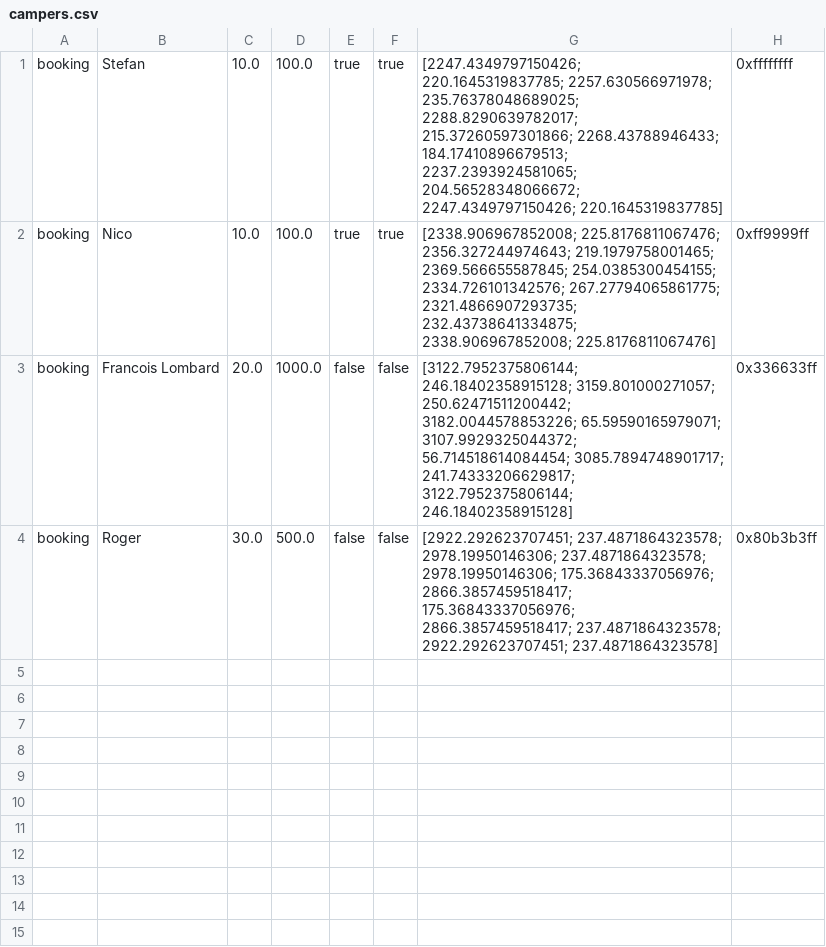
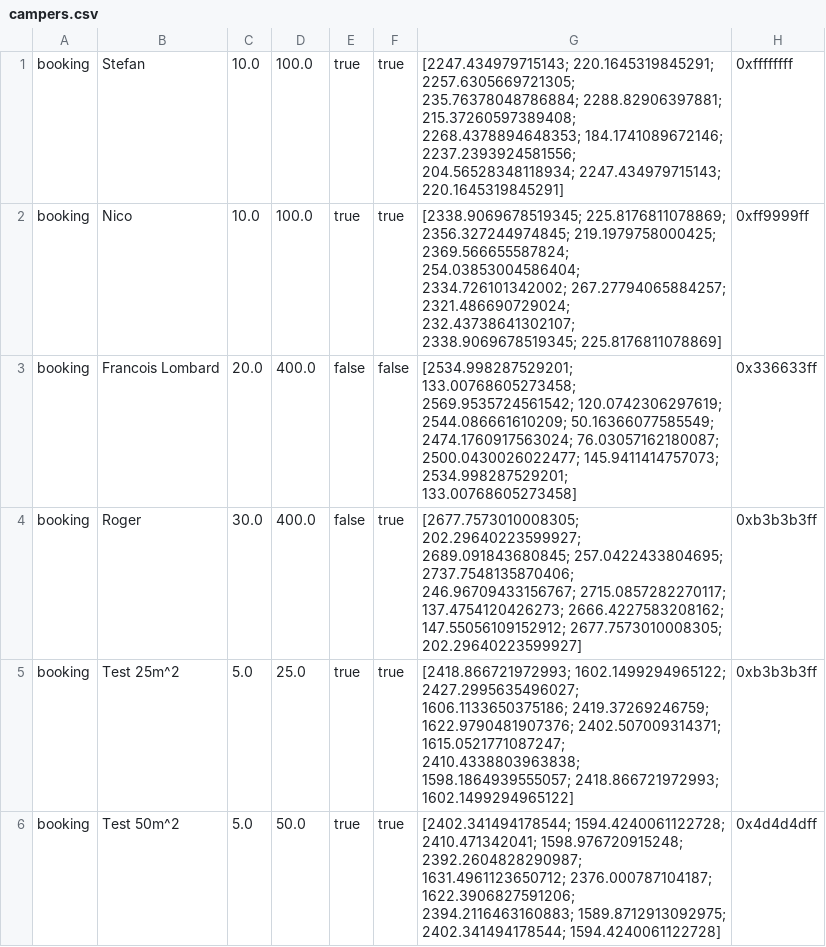
Before and after one commit to FrancoisNicolaasLombard/AfrikaBurn, a CSV file: Resources/campers.csv, drawn as a sheet.

```diff
--- a/Resources/campers.csv
+++ b/Resources/campers.csv
@@ -1,4 +1,6 @@
-booking,Stefan,10.0,100.0,true,true,[2247.4349797150426; 220.1645319837785; 2257.630566971978; 235.76378048689025; 2288.8290639782017; 215.37260597301866; 2268.43788946433; 184.17410896679513; 2237.2393924581065; 204.56528348066672; 2247.4349797150426; 220.1645319837785],0xffffffff
-booking,Nico,10.0,100.0,true,true,[2338.906967852008; 225.8176811067476; 2356.327244974643; 219.1979758001465; 2369.566655587845; 254.0385300454155; 2334.726101342576; 267.27794065861775; 2321.4866907293735; 232.43738641334875; 2338.906967852008; 225.8176811067476],0xff9999ff
-booking,Francois Lombard,20.0,1000.0,false,false,[3122.7952375806144; 246.18402358915128; 3159.801000271057; 250.62471511200442; 3182.0044578853226; 65.59590165979071; 3107.9929325044372; 56.714518614084454; 3085.7894748901717; 241.74333206629817; 3122.7952375806144; 246.18402358915128],0x336633ff
-booking,Roger,30.0,500.0,false,false,[2922.292623707451; 237.4871864323578; 2978.19950146306; 237.4871864323578; 2978.19950146306; 175.36843337056976; 2866.3857459518417; 175.36843337056976; 2866.3857459518417; 237.4871864323578; 2922.292623707451; 237.4871864323578],0x80b3b3ff
+booking,Stefan,10.0,100.0,true,true,[2247.434979715143; 220.1645319845291; 2257.6305669721305; 235.76378048786884; 2288.82906397881; 215.37260597389408; 2268.4378894648353; 184.1741089672146; 2237.2393924581556; 204.56528348118934; 2247.434979715143; 220.1645319845291],0xffffffff
+booking,Nico,10.0,100.0,true,true,[2338.9069678519345; 225.8176811078869; 2356.327244974845; 219.1979758000425; 2369.566655587824; 254.03853004586404; 2334.726101342002; 267.27794065884257; 2321.486690729024; 232.43738641302107; 2338.9069678519345; 225.8176811078869],0xff9999ff
+booking,Francois Lombard,20.0,400.0,false,false,[2534.998287529201; 133.00768605273458; 2569.9535724561542; 120.0742306297619; 2544.086661610209; 50.16366077585549; 2474.1760917563024; 76.03057162180087; 2500.0430026022477; 145.9411414757073; 2534.998287529201; 133.00768605273458],0x336633ff
+booking,Roger,30.0,400.0,false,true,[2677.7573010008305; 202.29640223599927; 2689.091843680845; 257.0422433804695; 2737.7548135870406; 246.96709433156767; 2715.0857282270117; 137.4754120426273; 2666.4227583208162; 147.55056109152912; 2677.7573010008305; 202.29640223599927],0xb3b3b3ff
+booking,Test 25m^2,5.0,25.0,true,true,[2418.866721972993; 1602.1499294965122; 2427.2995635496027; 1606.1133650375186; 2419.37269246759; 1622.9790481907376; 2402.507009314371; 1615.0521771087247; 2410.4338803963838; 1598.1864939555057; 2418.866721972993; 1602.1499294965122],0xb3b3b3ff
+booking,Test 50m^2,5.0,50.0,true,true,[2402.341494178544; 1594.4240061122728; 2410.471342041; 1598.976720915248; 2392.2604828290987; 1631.4961123650712; 2376.000787104187; 1622.3906827591206; 2394.2116463160883; 1589.8712913092975; 2402.341494178544; 1594.4240061122728],0x4d4d4dff
```
Also changed, not shown: 26 other files.
